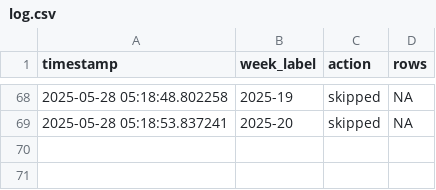
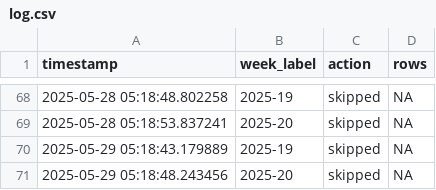
Before and after one commit to ryomakom/infectious_diseases_trends, a CSV file: logs/log.csv, drawn as a sheet; only a part is shown, gaps mark what is left out; the diff names each change by its address in the sheet, - before the commit and + after, or states it on an @@ line.

```diff
--- a/logs/log.csv
+++ b/logs/log.csv
+row 70: 2025-05-29 05:18:43.179889 | 2025-19 | skipped | NA
+row 71: 2025-05-29 05:18:48.243456 | 2025-20 | skipped | NA
```
